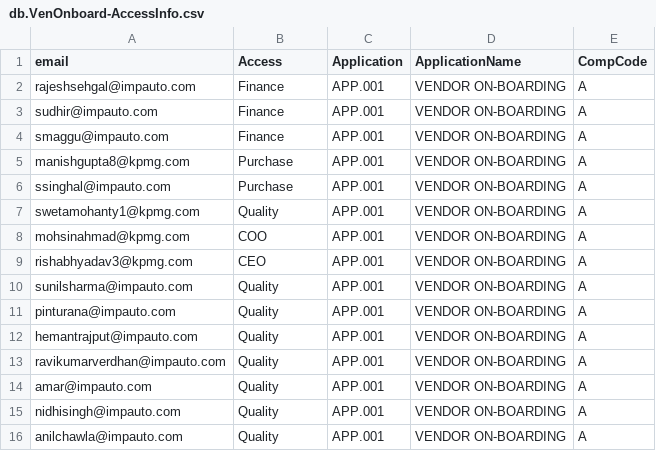
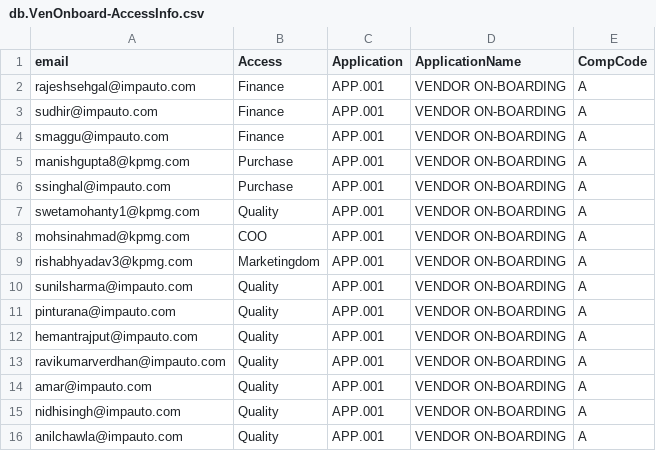
Before and after one commit to manigup/VENDOR_ONBOARDING, a CSV file: db/data/db.VenOnboard-AccessInfo.csv, drawn as a sheet; only a part is shown.

```diff
--- a/db/data/db.VenOnboard-AccessInfo.csv
+++ b/db/data/db.VenOnboard-AccessInfo.csv
@@ -8,3 +8,3 @@ swetamohanty1@kpmg.com;Quality;APP.001;VENDOR ON-BOARDING;A
 mohsinahmad@kpmg.com;COO;APP.001;VENDOR ON-BOARDING;A
-rishabhyadav3@kpmg.com;CEO;APP.001;VENDOR ON-BOARDING;A
+rishabhyadav3@kpmg.com;Marketingdom;APP.001;VENDOR ON-BOARDING;A
 sunilsharma@impauto.com;Quality;APP.001;VENDOR ON-BOARDING;A
```
Also changed, not shown: 12 other files.
